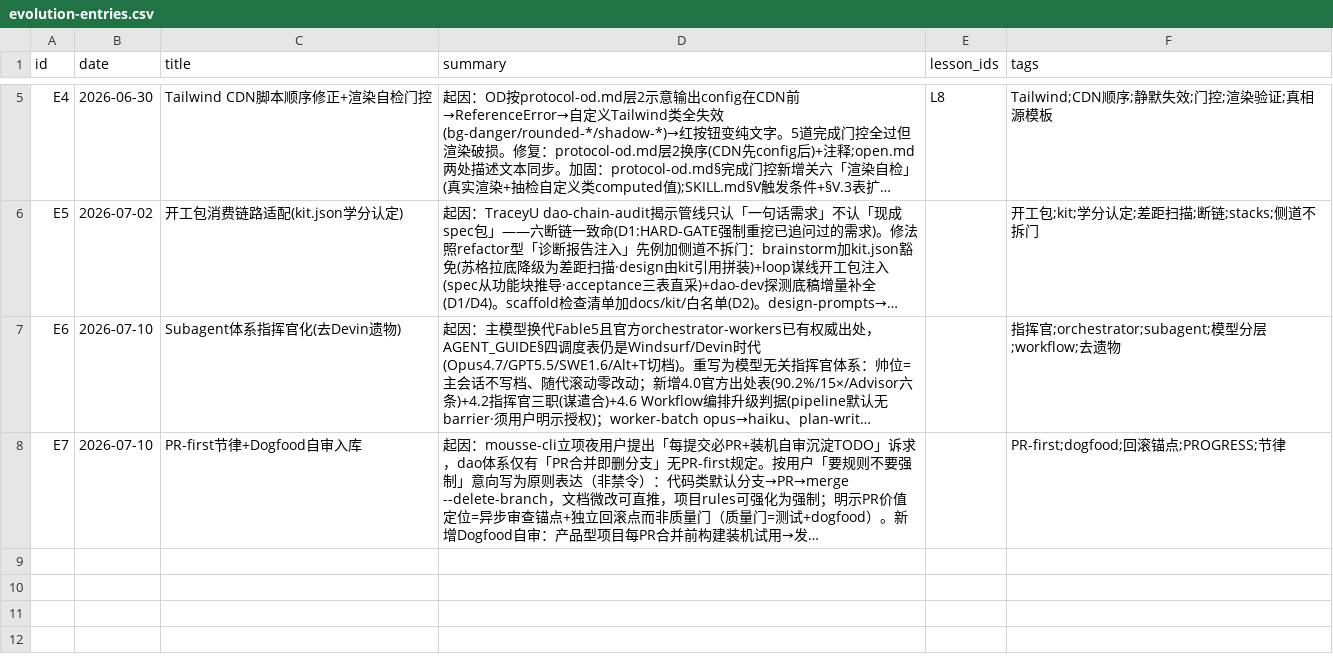
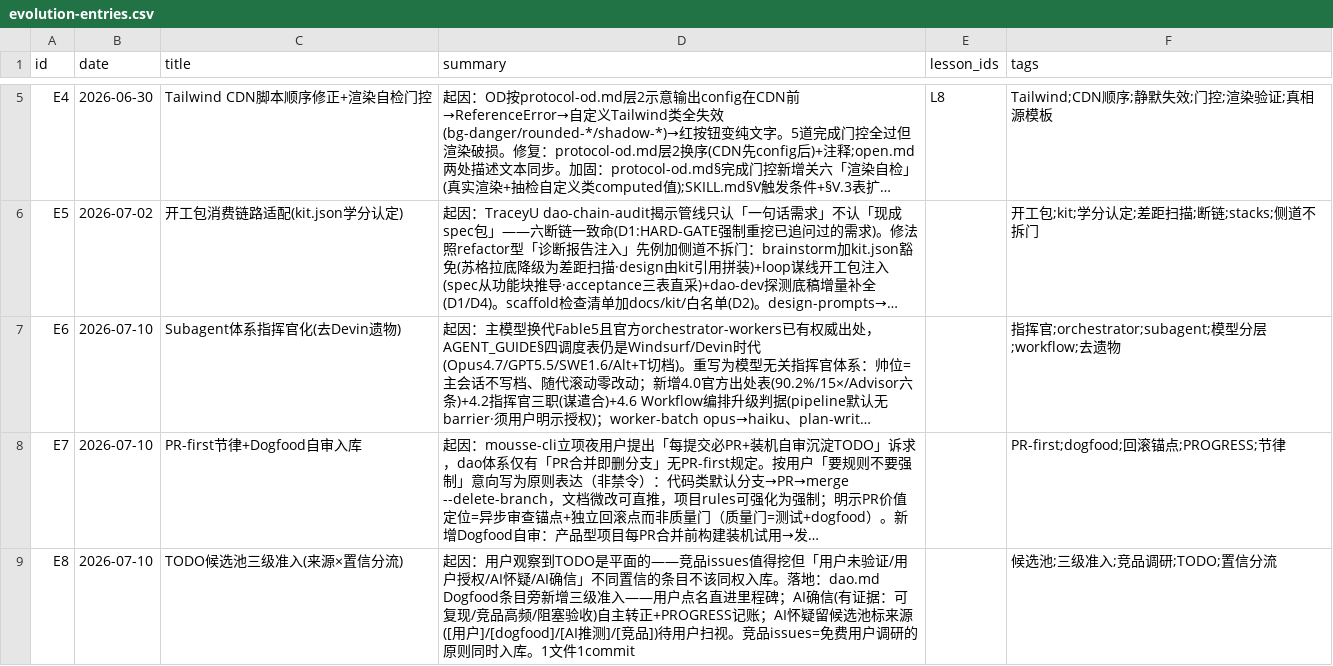
Before and after one commit to thoerwink8/windsurf-dao, a CSV file: docs/evolution/evolution-entries.csv, drawn as a sheet; only a part is shown, gaps mark what is left out; long unchanged cells end in …; the diff names each change by its address in the sheet, - before the commit and + after, or states it on an @@ line.

```diff
--- a/docs/evolution/evolution-entries.csv
+++ b/docs/evolution/evolution-entries.csv
+row 9: E8 | 2026-07-10 | TODO候选池三级准入(来源×置信分流) | 起因：用户观察到TODO是平面的——竞品issues值得挖但「用户未验证/用户授权/AI怀疑/AI确信」不同置信的条目不该同权入库。落地：dao.md Dogfood条目旁新增三级准入——用户点名直进里程碑；AI确信(有证据：可复现/竞品高频/阻塞验收)自主转正+PROGRESS记账；AI怀疑留候选池标来源([用户]/[dogfood]/[AI推测]/[竞品])待用户扫视。竞品issues=免费用户调研的原则同时入库。1文件1commit |  | 候选池;三级准入;竞品调研;TODO;置信分流
```
Also changed, not shown: 1 other file.
